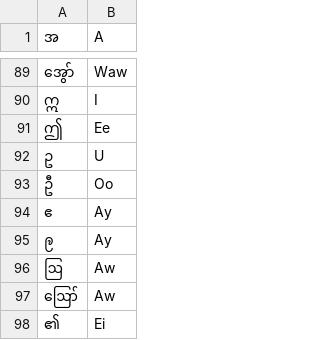
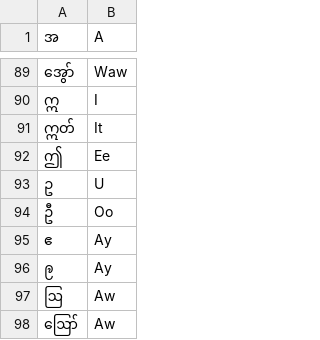
Before and after one commit to yarzarlive/mm-syllable-to-en, a TSV file: data/အ.tsv, drawn as a sheet; only a part is shown, gaps mark what is left out; the shorter side is filled out with more unchanged rows.

```diff
--- a/data/အ.tsv
+++ b/data/အ.tsv
@@ -90,2 +90,3 @@
 ဣ	I
+ဣတ်	It
 ဤ	Ee
```
Also changed, not shown: 5 other files.
